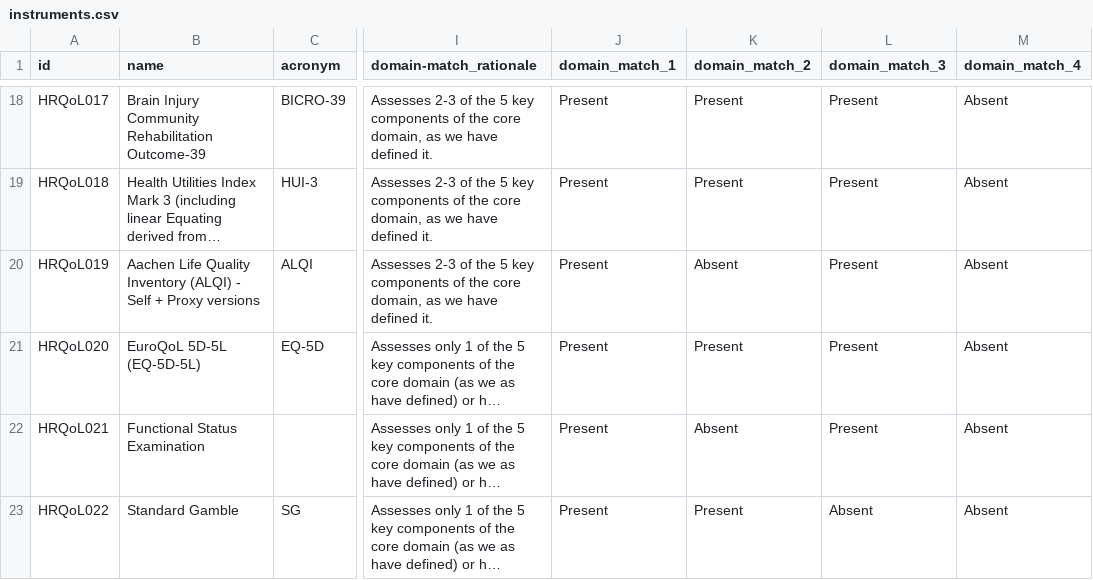
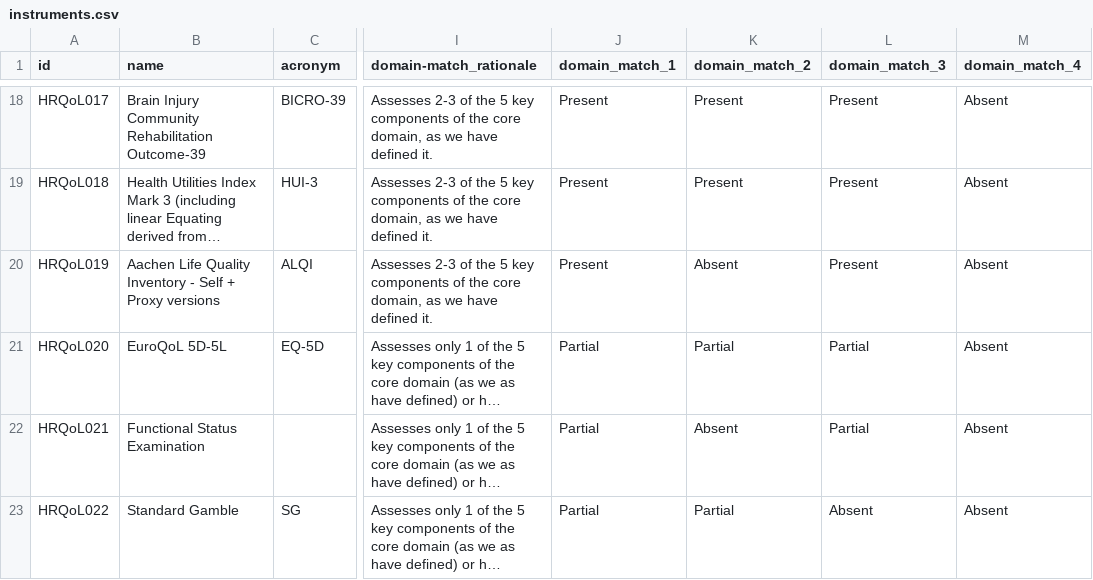
Before and after one commit to SeanFTPatterson/Health-Related-Quality-of-Life-, a CSV file: data/instruments.csv, drawn as a sheet; only a part is shown, gaps mark what is left out; long unchanged cells end in …; the diff covers the shown part only; the diff names each change by its address in the sheet, - before the commit and + after, or states it on an @@ line.

```diff
--- a/data/instruments.csv
+++ b/data/instruments.csv
-B20 (name): …Quality Inventory (ALQI) - Self…
+B20 (name): …Quality Inventory - Self…
-B21 (name): EuroQoL 5D-5L (EQ-5D-5L)
+B21 (name): EuroQoL 5D-5L
-J21:J23 (domain_match_1): Present
+J21:J23 (domain_match_1): Partial
-K21 (domain_match_2): Present
+K21 (domain_match_2): Partial
-L21:L22 (domain_match_3): Present
+L21:L22 (domain_match_3): Partial
-K23 (domain_match_2): Present
+K23 (domain_match_2): Partial
```
Also changed, not shown: 32 edited cells elsewhere in this file, data/badge_styles.csv.
